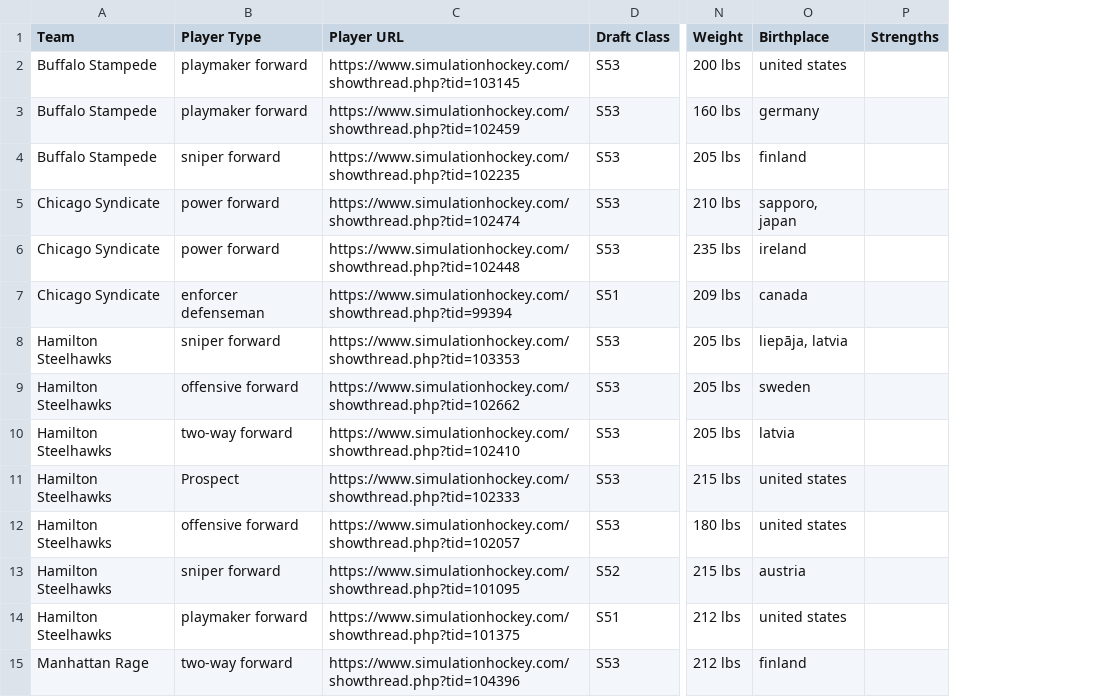
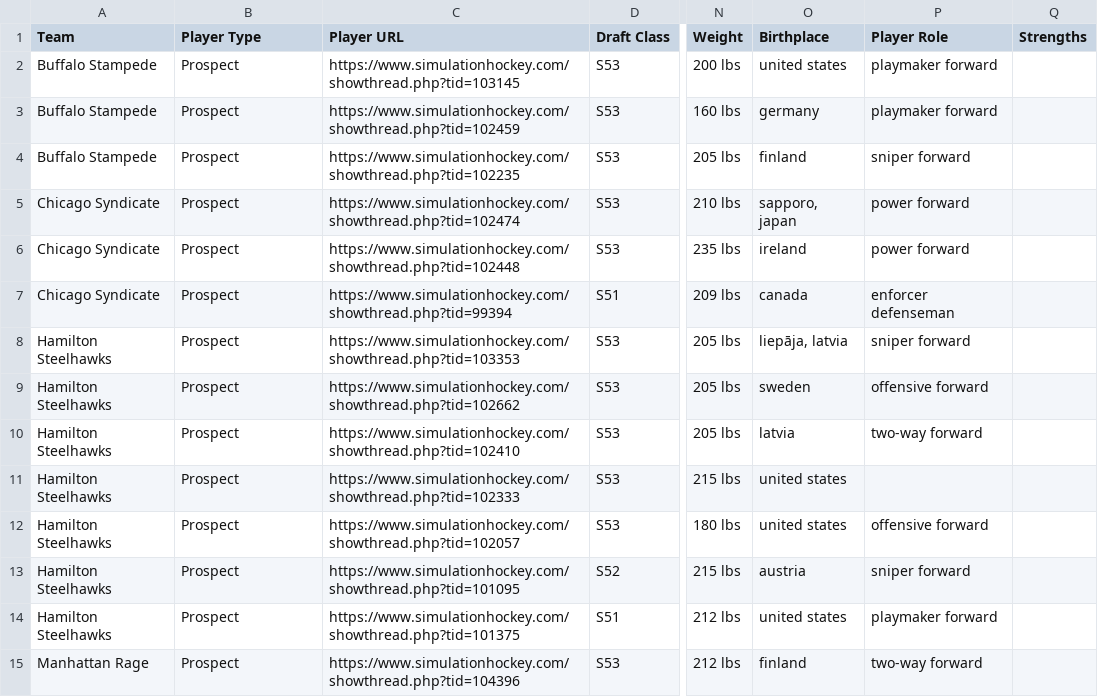
Before and after one commit to notoriousTRON/shlscraper, a CSV file: prospects-2020-5-12.csv, drawn as a sheet; only a part is shown, gaps mark what is left out; the diff covers the shown part only; the diff names each change by its address in the sheet, - before the commit and + after, or states it on an @@ line.

```diff
--- a/prospects-2020-5-12.csv
+++ b/prospects-2020-5-12.csv
+column P (Player Role), rows 2-15: playmaker forward | playmaker forward | sniper forward | power forward | power forward | enforcer defenseman | sniper forward | offensive forward | two-way forward |  | offensive forward | sniper forward | playmaker forward | two-way forward
-B2:B3 (Player Type): playmaker forward
+B2:B3 (Player Type): Prospect
-B4 (Player Type): sniper forward
+B4 (Player Type): Prospect
-B5:B6 (Player Type): power forward
+B5:B6 (Player Type): Prospect
-B7 (Player Type): enforcer defenseman
+B7 (Player Type): Prospect
-B8 (Player Type): sniper forward
+B8 (Player Type): Prospect
-B9 (Player Type): offensive forward
+B9 (Player Type): Prospect
-B10 (Player Type): two-way forward
+B10 (Player Type): Prospect
-B12 (Player Type): offensive forward
+B12 (Player Type): Prospect
-B13 (Player Type): sniper forward
+B13 (Player Type): Prospect
-B14 (Player Type): playmaker forward
+B14 (Player Type): Prospect
-B15 (Player Type): two-way forward
+B15 (Player Type): Prospect
```
Also changed, not shown: 65 edited cells elsewhere in this file, shl-2020-5-12.csv, smjhl-2020-5-12.csv, 5 other files.
